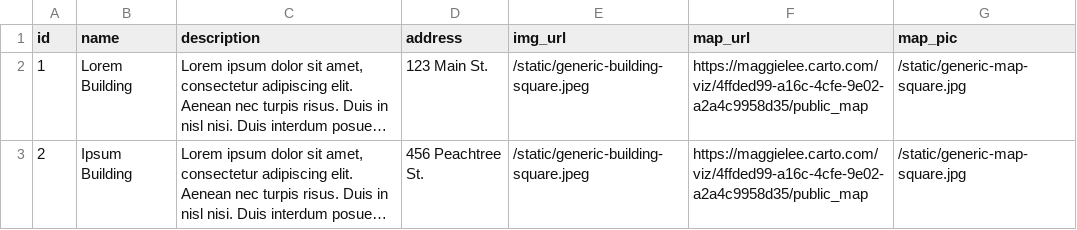
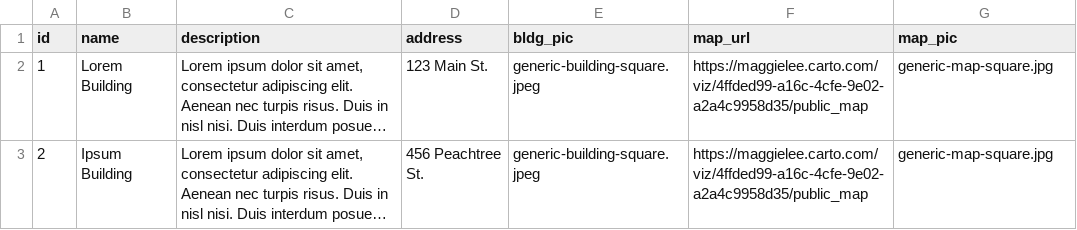
Before and after one commit to greencracker/bldg-yrs, a CSV file: static/pinned-buildings.csv, drawn as a sheet; long unchanged cells end in …; the diff names each change by its address in the sheet, - before the commit and + after, or states it on an @@ line.

```diff
--- a/static/pinned-buildings.csv
+++ b/static/pinned-buildings.csv
-E1: img_url
+E1: bldg_pic
-E2:E3 (bldg_pic): /static/generic-building-square.jpeg
+E2:E3 (bldg_pic): generic-building-square.jpeg
-G2:G3 (map_pic): /static/generic-map-square.jpg
+G2:G3 (map_pic): generic-map-square.jpg
```
Also changed, not shown: 6 other files.
